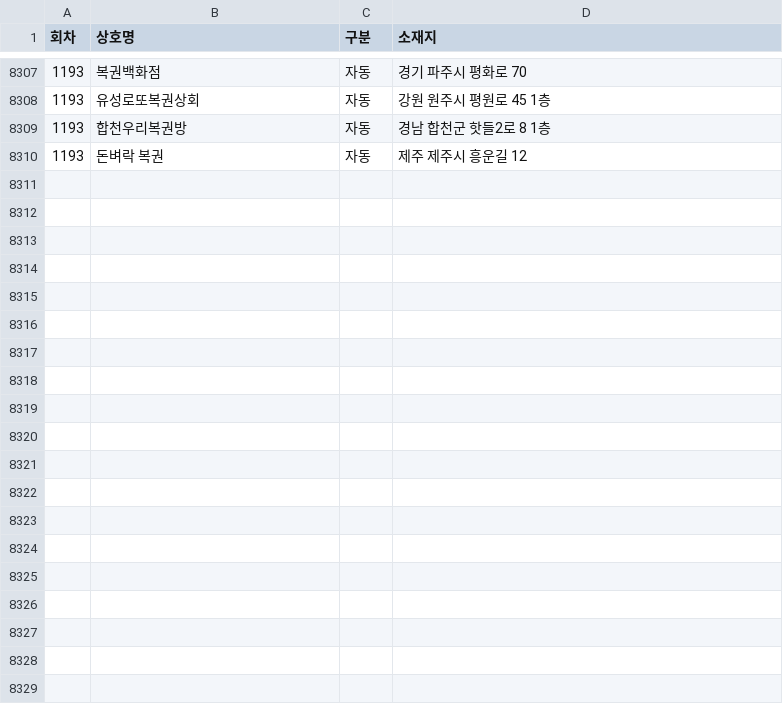
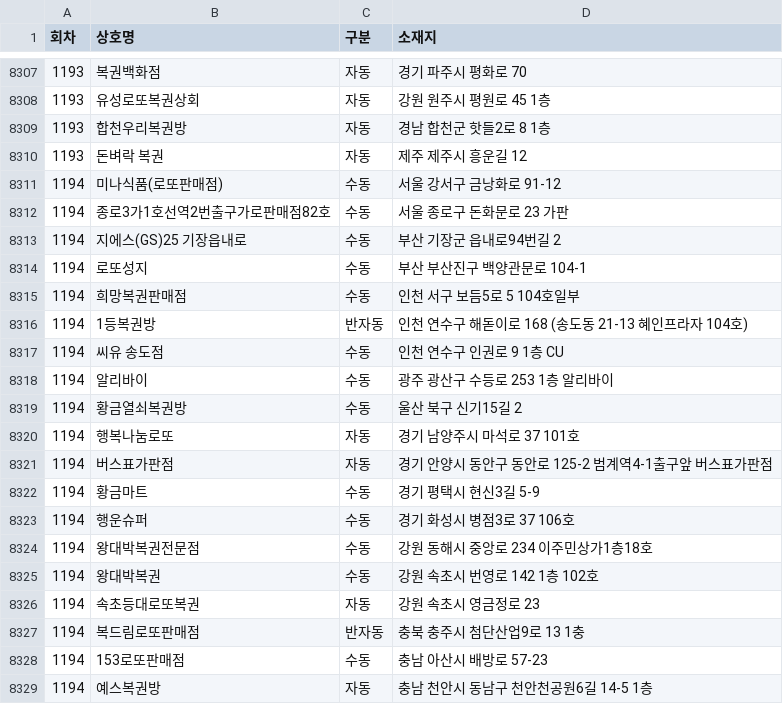
Before and after one commit to pipelinelife/pipelinelife.github.io, a CSV file: CSV/lottowinnerstores.csv, drawn as a sheet; only a part is shown, gaps mark what is left out; the diff covers the shown part only; the diff names each change by its address in the sheet, - before the commit and + after, or states it on an @@ line.

Commit message:
update lottowinnerstores.csv

```diff
--- a/CSV/lottowinnerstores.csv
+++ b/CSV/lottowinnerstores.csv
+row 8311: 1194 | 미나식품(로또판매점) | 수동 | 서울 강서구 금낭화로 91-12
+row 8312: 1194 | 종로3가1호선역2번출구가로판매점82호 | 수동 | 서울 종로구 돈화문로 23 가판
+row 8313: 1194 | 지에스(GS)25 기장읍내로 | 수동 | 부산 기장군 읍내로94번길 2
+row 8314: 1194 | 로또성지 | 수동 | 부산 부산진구 백양관문로 104-1
+row 8315: 1194 | 희망복권판매점 | 수동 | 인천 서구 보듬5로 5 104호일부
+row 8316: 1194 | 1등복권방 | 반자동 | 인천 연수구 해돋이로 168 (송도동 21-13 혜인프라자 104호)
+row 8317: 1194 | 씨유 송도점 | 수동 | 인천 연수구 인권로 9 1층 CU
+row 8318: 1194 | 알리바이 | 수동 | 광주 광산구 수등로 253 1층 알리바이
+row 8319: 1194 | 황금열쇠복권방 | 수동 | 울산 북구 신기15길 2
+row 8320: 1194 | 행복나눔로또 | 자동 | 경기 남양주시 마석로 37 101호
+row 8321: 1194 | 버스표가판점 | 자동 | 경기 안양시 동안구 동안로 125-2 범계역4-1출구앞 버스표가판점
+row 8322: 1194 | 황금마트 | 수동 | 경기 평택시 현신3길 5-9
+row 8323: 1194 | 행운슈퍼 | 수동 | 경기 화성시 병점3로 37 106호
+row 8324: 1194 | 왕대박복권전문점 | 수동 | 강원 동해시 중앙로 234 이주민상가1층18호
+row 8325: 1194 | 왕대박복권 | 수동 | 강원 속초시 번영로 142 1층 102호
+row 8326: 1194 | 속초등대로또복권 | 자동 | 강원 속초시 영금정로 23
+row 8327: 1194 | 복드림로또판매점 | 반자동 | 충북 충주시 첨단산업9로 13 1충
+row 8328: 1194 | 153로또판매점 | 수동 | 충남 아산시 배방로 57-23
+row 8329: 1194 | 예스복권방 | 자동 | 충남 천안시 동남구 천안천공원6길 14-5 1층
```
Also changed, not shown: 9 added rows elsewhere in this file.
